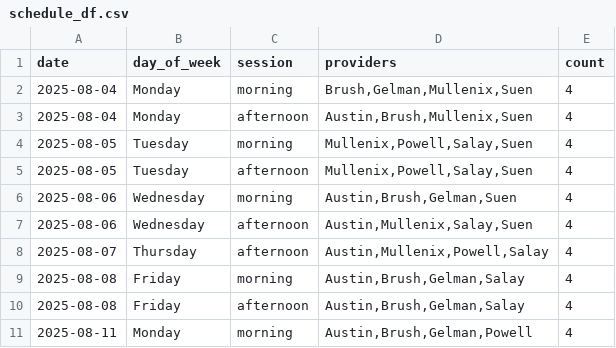
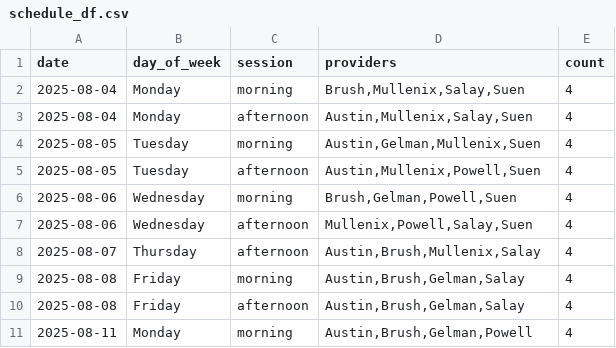
Before and after one commit to xavier-orcutt/chinle-primarycare-scheduler, a CSV file: output/august/family_practice/schedule_df.csv, drawn as a sheet; only a part is shown; the diff covers the shown part only.

```diff
--- a/output/august/family_practice/schedule_df.csv
+++ b/output/august/family_practice/schedule_df.csv
@@ -1,9 +1,9 @@
 date,day_of_week,session,providers,count
-2025-08-04,Monday,morning,"Brush,Gelman,Mullenix,Suen",4
-2025-08-04,Monday,afternoon,"Austin,Brush,Mullenix,Suen",4
-2025-08-05,Tuesday,morning,"Mullenix,Powell,Salay,Suen",4
-2025-08-05,Tuesday,afternoon,"Mullenix,Powell,Salay,Suen",4
-2025-08-06,Wednesday,morning,"Austin,Brush,Gelman,Suen",4
-2025-08-06,Wednesday,afternoon,"Austin,Mullenix,Salay,Suen",4
-2025-08-07,Thursday,afternoon,"Austin,Mullenix,Powell,Salay",4
+2025-08-04,Monday,morning,"Brush,Mullenix,Salay,Suen",4
+2025-08-04,Monday,afternoon,"Austin,Mullenix,Salay,Suen",4
+2025-08-05,Tuesday,morning,"Austin,Gelman,Mullenix,Suen",4
+2025-08-05,Tuesday,afternoon,"Austin,Mullenix,Powell,Suen",4
+2025-08-06,Wednesday,morning,"Brush,Gelman,Powell,Suen",4
+2025-08-06,Wednesday,afternoon,"Mullenix,Powell,Salay,Suen",4
+2025-08-07,Thursday,afternoon,"Austin,Brush,Mullenix,Salay",4
 2025-08-08,Friday,morning,"Austin,Brush,Gelman,Salay",4
```
Also changed, not shown: 21 edited cells elsewhere in this file, output/august/pediatrics/call_summary_df.csv, output/august/pediatrics/provider_summary_df.csv, 5 other files.
